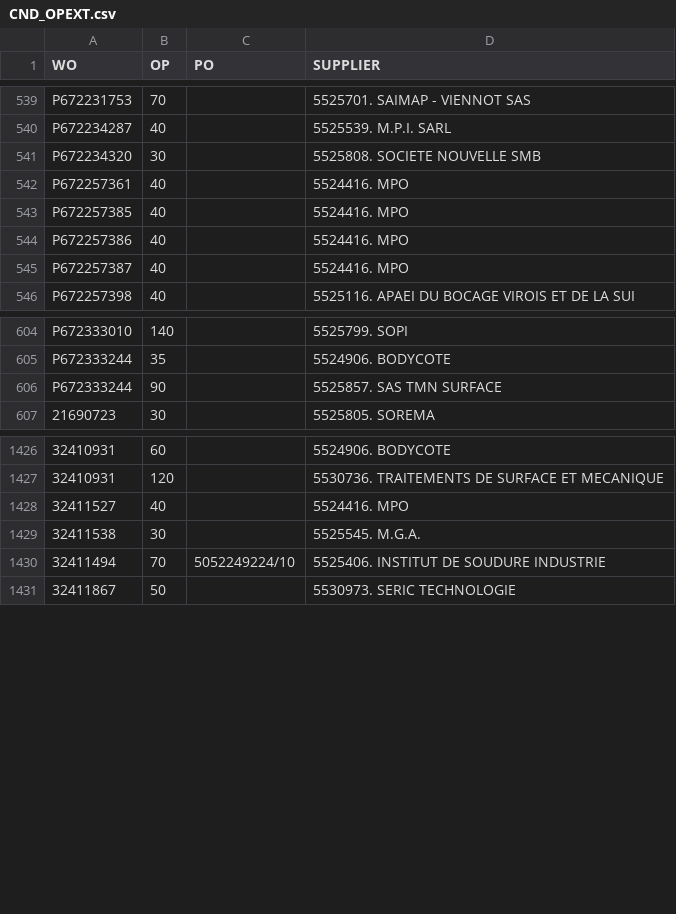
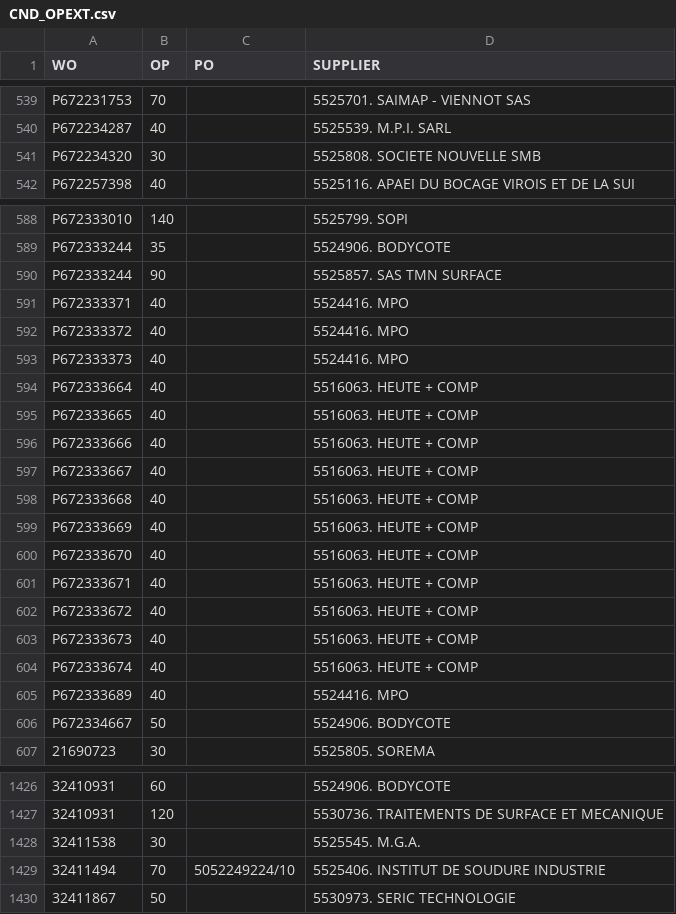
Before and after one commit to Visualys/Cyberplan, a CSV file: CND_OPEXT.csv, drawn as a sheet; only a part is shown, gaps mark what is left out; the diff covers the shown part only.

Commit message:
Updated on 2024-03-15 04:59:08

```diff
--- a/CND_OPEXT.csv
+++ b/CND_OPEXT.csv
@@ -541,6 +541,2 @@ P672234287;40;;5525539. M.P.I. SARL
 P672234320;30;;5525808. SOCIETE NOUVELLE SMB
-P672257361;40;;5524416. MPO
-P672257385;40;;5524416. MPO
-P672257386;40;;5524416. MPO
-P672257387;40;;5524416. MPO
 P672257398;40;;5525116. APAEI DU BOCAGE VIROIS ET DE LA SUI
@@ -606,2 +590,18 @@ P672333244;35;;5524906. BODYCOTE
 P672333244;90;;5525857. SAS TMN SURFACE
+P672333371;40;;5524416. MPO
+P672333372;40;;5524416. MPO
+P672333373;40;;5524416. MPO
+P672333664;40;;5516063. HEUTE + COMP
+P672333665;40;;5516063. HEUTE + COMP
+P672333666;40;;5516063. HEUTE + COMP
+P672333667;40;;5516063. HEUTE + COMP
+P672333668;40;;5516063. HEUTE + COMP
+P672333669;40;;5516063. HEUTE + COMP
+P672333670;40;;5516063. HEUTE + COMP
+P672333671;40;;5516063. HEUTE + COMP
+P672333672;40;;5516063. HEUTE + COMP
+P672333673;40;;5516063. HEUTE + COMP
+P672333674;40;;5516063. HEUTE + COMP
+P672333689;40;;5524416. MPO
+P672334667;50;;5524906. BODYCOTE
 21690723;30;;5525805. SOREMA
@@ -1427,3 +1427,2 @@ P672333244;90;;5525857. SAS TMN SURFACE
 32410931;120;;5530736. TRAITEMENTS DE SURFACE ET MECANIQUE
-32411527;40;;5524416. MPO
 32411538;30;;5525545. M.G.A.
```
Also changed, not shown: 1 added row, 12 removed rows and 1 edited cell elsewhere in this file.
